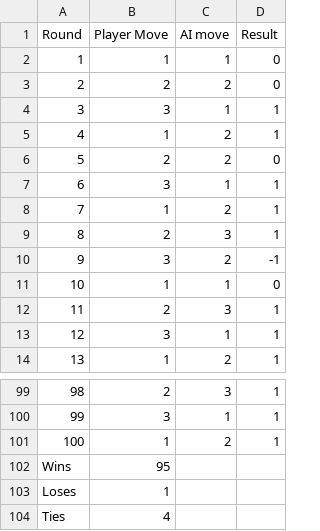
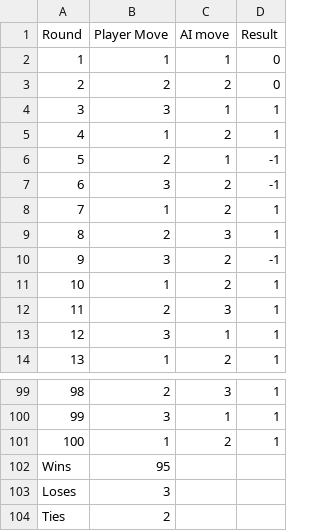
Before and after one commit to RockPaperScissorsCapstone/RockPaperScissorsServer, a CSV file: output.csv, drawn as a sheet; only a part is shown, gaps mark what is left out.

```diff
--- a/output.csv
+++ b/output.csv
@@ -5,4 +5,4 @@ Round,Player Move,AI move,Result
 4,1,2,1
-5,2,2,0
-6,3,1,1
+5,2,1,-1
+6,3,2,-1
 7,1,2,1
@@ -10,3 +10,3 @@ Round,Player Move,AI move,Result
 9,3,2,-1
-10,1,1,0
+10,1,2,1
 11,2,3,1
@@ -102,3 +102,3 @@ Round,Player Move,AI move,Result
 Wins,95
-Loses,1
-Ties,4
+Loses,3
+Ties,2
```
Also changed, not shown: 5 other files.
